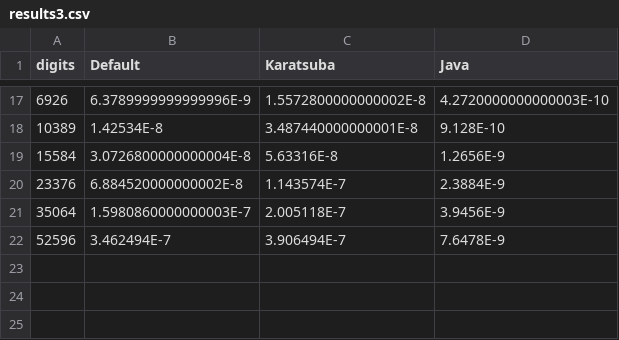
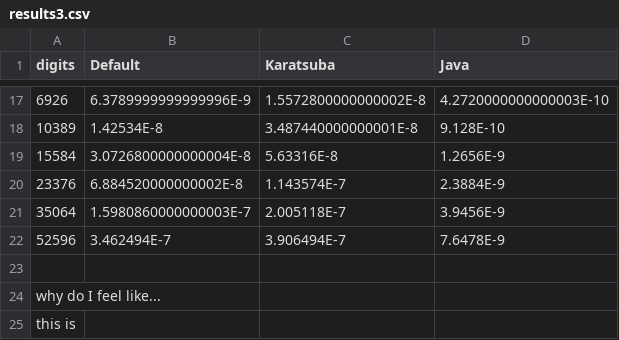
Before and after one commit to LittleTealeaf/CSC-215-Program-P1, a CSV file: results3.csv, drawn as a sheet; only a part is shown, gaps mark what is left out; the diff names each change by its address in the sheet, - before the commit and + after, or states it on an @@ line.

```diff
--- a/results3.csv
+++ b/results3.csv
+row 23: (empty)
+row 24: why do I feel like...
+row 25: this is
```
Also changed, not shown: 1 other file.
